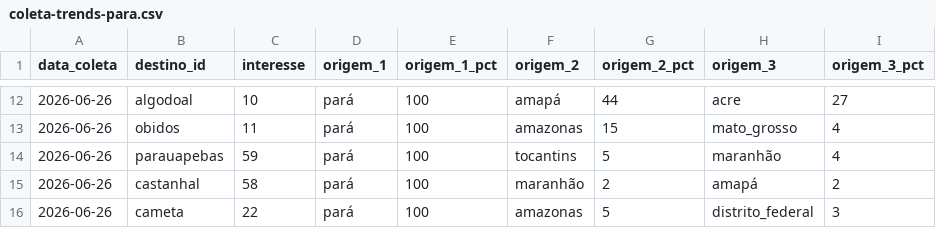
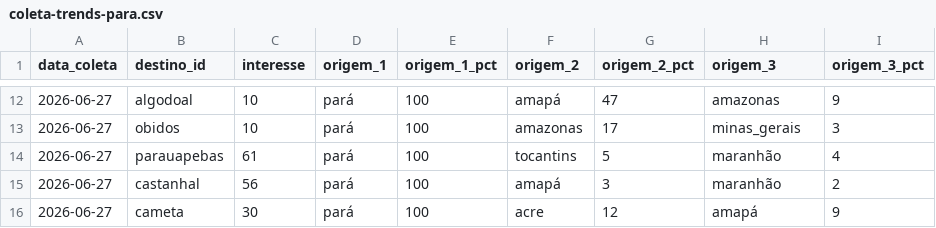
Before and after one commit to LIEZIOABR/pulse-amazonia, a CSV file: coleta-trends-para.csv, drawn as a sheet; only a part is shown, gaps mark what is left out; the diff covers the shown part only.

```diff
--- a/coleta-trends-para.csv
+++ b/coleta-trends-para.csv
@@ -12,5 +12,5 @@ data_coleta,destino_id,interesse,origem_1,origem_1_pct,origem_2,origem_2_pct,ori
-2026-06-26,algodoal,10,pará,100,amapá,44,acre,27
-2026-06-26,obidos,11,pará,100,amazonas,15,mato_grosso,4
-2026-06-26,parauapebas,59,pará,100,tocantins,5,maranhão,4
-2026-06-26,castanhal,58,pará,100,maranhão,2,amapá,2
-2026-06-26,cameta,22,pará,100,amazonas,5,distrito_federal,3
+2026-06-27,algodoal,10,pará,100,amapá,47,amazonas,9
+2026-06-27,obidos,10,pará,100,amazonas,17,minas_gerais,3
+2026-06-27,parauapebas,61,pará,100,tocantins,5,maranhão,4
+2026-06-27,castanhal,56,pará,100,amapá,3,maranhão,2
+2026-06-27,cameta,30,pará,100,acre,12,amapá,9
```
Also changed, not shown: 40 edited cells elsewhere in this file, coleta-concorrentes-nacionais.csv.
